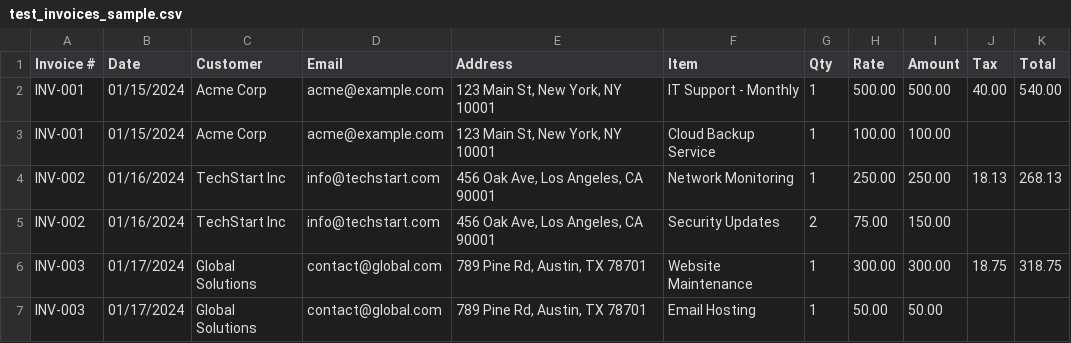
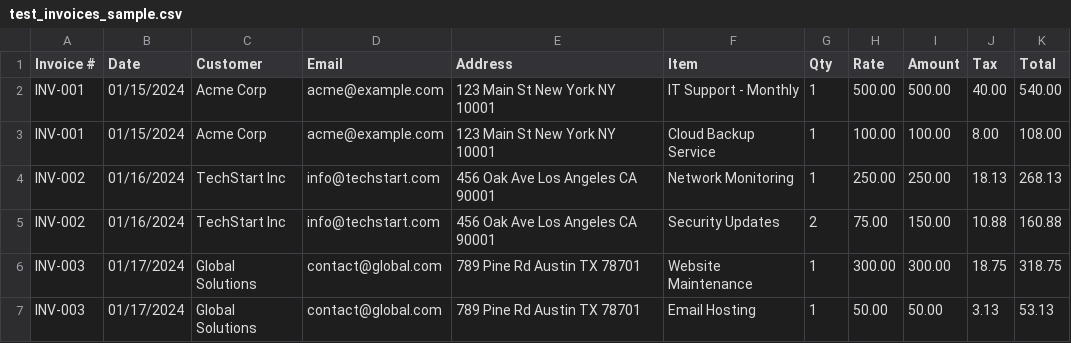
Before and after one commit to iamjustvrm/INVOICEFLOW, a CSV file: test_invoices_sample.csv, drawn as a sheet.

```diff
--- a/test_invoices_sample.csv
+++ b/test_invoices_sample.csv
@@ -1,7 +1,7 @@
 Invoice #,Date,Customer,Email,Address,Item,Qty,Rate,Amount,Tax,Total
-INV-001,01/15/2024,Acme Corp,acme@example.com,"123 Main St, New York, NY 10001",IT Support - Monthly,1,500.00,500.00,40.00,540.00
-INV-001,01/15/2024,Acme Corp,acme@example.com,"123 Main St, New York, NY 10001",Cloud Backup Service,1,100.00,100.00,,,
-INV-002,01/16/2024,TechStart Inc,info@techstart.com,"456 Oak Ave, Los Angeles, CA 90001",Network Monitoring,1,250.00,250.00,18.13,268.13
-INV-002,01/16/2024,TechStart Inc,info@techstart.com,"456 Oak Ave, Los Angeles, CA 90001",Security Updates,2,75.00,150.00,,,
-INV-003,01/17/2024,Global Solutions,contact@global.com,"789 Pine Rd, Austin, TX 78701",Website Maintenance,1,300.00,300.00,18.75,318.75
-INV-003,01/17/2024,Global Solutions,contact@global.com,"789 Pine Rd, Austin, TX 78701",Email Hosting,1,50.00,50.00,,,
+INV-001,01/15/2024,Acme Corp,acme@example.com,123 Main St New York NY 10001,IT Support - Monthly,1,500.00,500.00,40.00,540.00
+INV-001,01/15/2024,Acme Corp,acme@example.com,123 Main St New York NY 10001,Cloud Backup Service,1,100.00,100.00,8.00,108.00
+INV-002,01/16/2024,TechStart Inc,info@techstart.com,456 Oak Ave Los Angeles CA 90001,Network Monitoring,1,250.00,250.00,18.13,268.13
+INV-002,01/16/2024,TechStart Inc,info@techstart.com,456 Oak Ave Los Angeles CA 90001,Security Updates,2,75.00,150.00,10.88,160.88
+INV-003,01/17/2024,Global Solutions,contact@global.com,789 Pine Rd Austin TX 78701,Website Maintenance,1,300.00,300.00,18.75,318.75
+INV-003,01/17/2024,Global Solutions,contact@global.com,789 Pine Rd Austin TX 78701,Email Hosting,1,50.00,50.00,3.13,53.13
```
